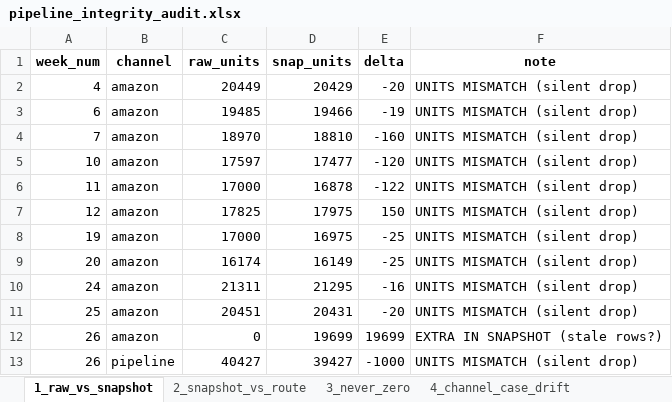
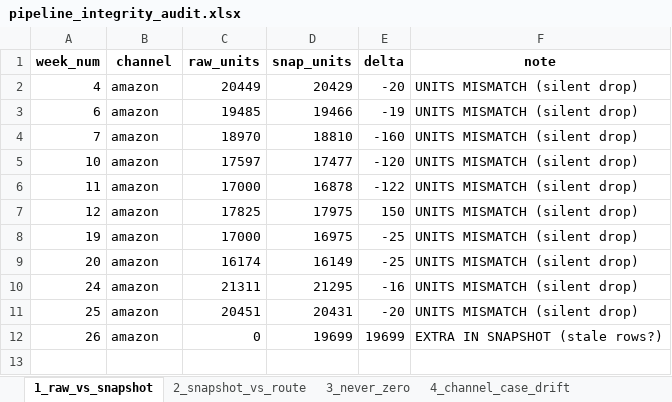
Before and after one commit to nitesh-lang/weekly-dashboard-fastapi, an Excel workbook: data/processed/pipeline_integrity_audit.xlsx, sheet 1_raw_vs_snapshot, drawn as a sheet; values as stored, in another font and other column widths than the file's, no borders; the diff names each change by its address in the sheet, - before the commit and + after, or states it on an @@ line.

```diff
--- a/data/processed/pipeline_integrity_audit.xlsx (sheet 1_raw_vs_snapshot)
+++ b/data/processed/pipeline_integrity_audit.xlsx (sheet 1_raw_vs_snapshot)
-row 13: 26 | pipeline | 40427 | 39427 | -1000 | UNITS MISMATCH (silent drop)
```
Also changed, not shown: sheet 9_brand_retags_info, sheet 2_snapshot_vs_route, sheet 5_went_to_zero, sheet 6_master_completeness, other sheet tabs, 3 other files.
